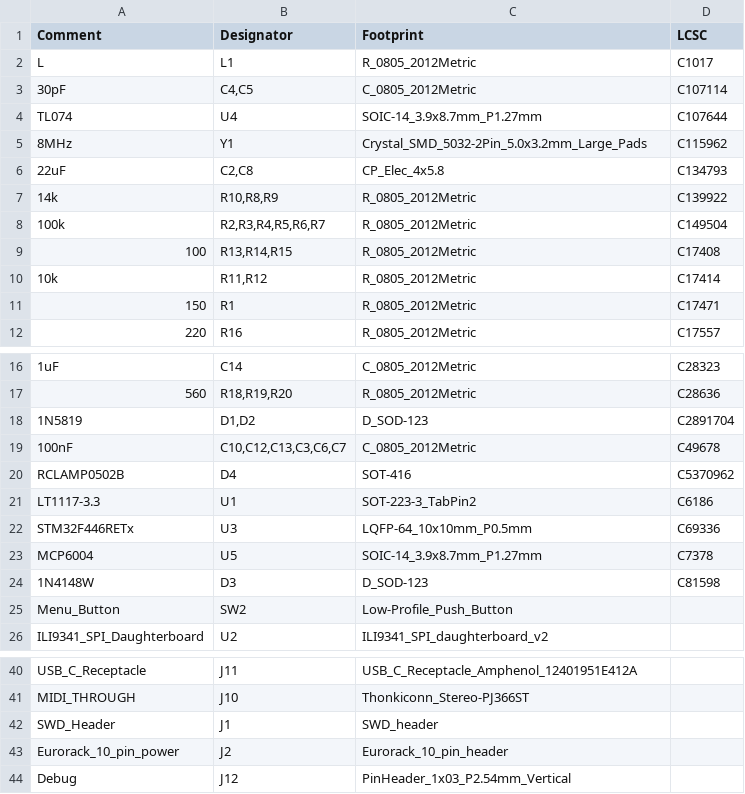
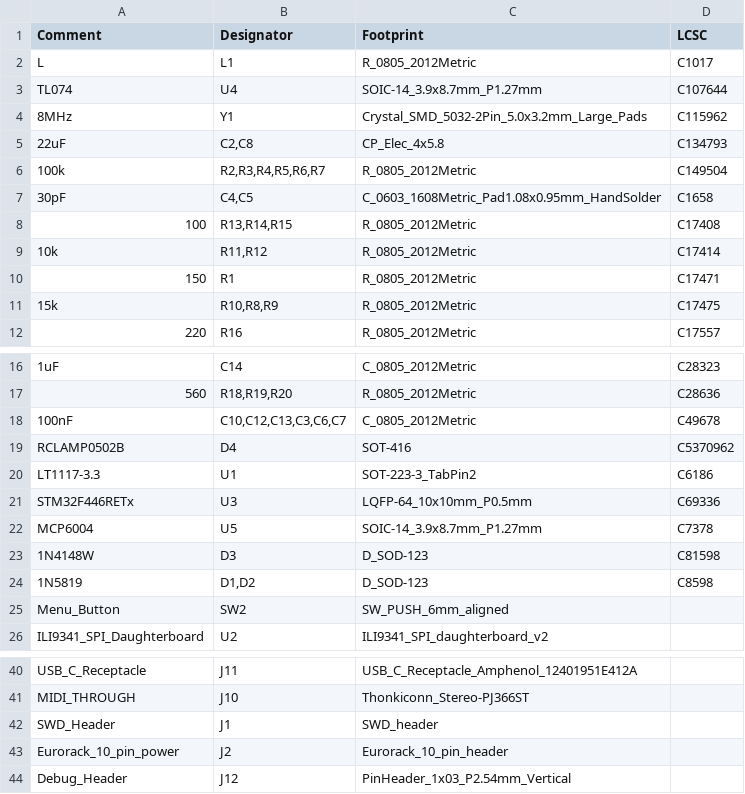
Before and after one commit to dchwebb/Oscar, a CSV file: Hardware_v3/jlcpcb/production_files/BOM-oscar_components.csv, drawn as a sheet; only a part is shown, gaps mark what is left out; removed rows and columns are numbered as before the commit, all else as after; the diff names each change by its address in the sheet, - before the commit and + after, or states it on an @@ line.

```diff
--- a/Hardware_v3/jlcpcb/production_files/BOM-oscar_components.csv
+++ b/Hardware_v3/jlcpcb/production_files/BOM-oscar_components.csv
-row 3: 30pF | C4,C5 | C_0805_2012Metric | C107114
-row 7: 14k | R10,R8,R9 | R_0805_2012Metric | C139922
+row 7: 30pF | C4,C5 | C_0603_1608Metric_Pad1.08x0.95mm_HandSolder | C1658
+row 11: 15k | R10,R8,R9 | R_0805_2012Metric | C17475
-row 18: 1N5819 | D1,D2 | D_SOD-123 | C2891704
+row 24: 1N5819 | D1,D2 | D_SOD-123 | C8598
-C25 (Footprint): Low-Profile_Push_Button
+C25 (Footprint): SW_PUSH_6mm_aligned
-A44 (Comment): Debug
+A44 (Comment): Debug_Header
```
Also changed, not shown: Hardware_v3/jlcpcb/production_files/CPL-oscar_components.csv, 52 other files.
